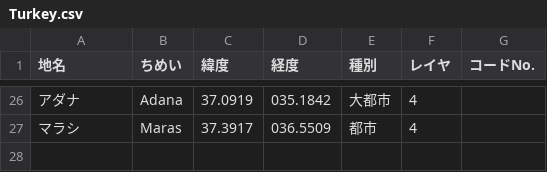
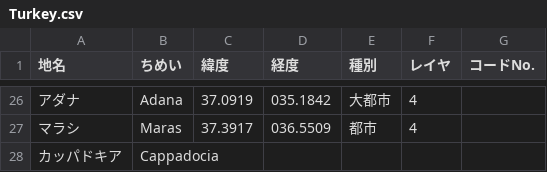
Before and after one commit to tnumata3632/RakuTabi, a CSV file: db/city/Turkey.csv, drawn as a sheet; only a part is shown, gaps mark what is left out.

```diff
--- a/db/city/Turkey.csv
+++ b/db/city/Turkey.csv
@@ -27 +27,2 @@
 マラシ,Maras,37.3917,036.5509,都市,4,
+カッパドキア,Cappadocia,,,,,
```
Also changed, not shown: db/city/Canada.csv, db/city/Czecho.csv, 3 other files.
